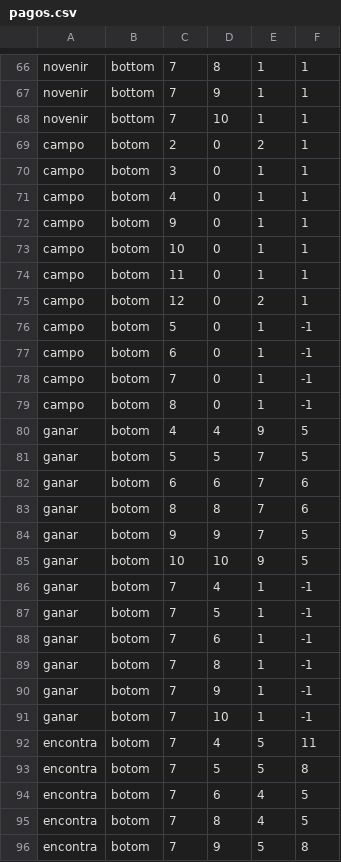
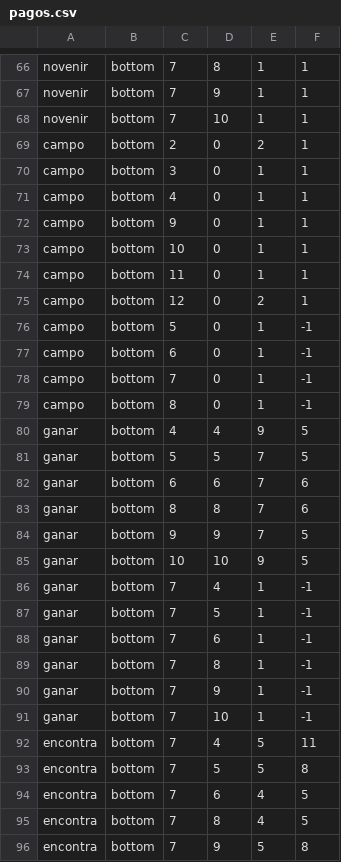
Before and after one commit to cengler/casinoonline, a CSV file: Tp3/codigo/src/configuration/pagos.csv, drawn as a sheet; only a part is shown, gaps mark what is left out; the diff covers the shown part only.

```diff
--- a/Tp3/codigo/src/configuration/pagos.csv
+++ b/Tp3/codigo/src/configuration/pagos.csv
@@ -68,29 +68,29 @@ novenir, bottom, 7, 9, 1, 1
 novenir, bottom, 7, 10, 1, 1
-campo, botom, 2, 0, 2, 1
-campo, botom, 3, 0, 1, 1
-campo, botom, 4, 0, 1, 1
-campo, botom, 9, 0, 1, 1
-campo, botom, 10, 0, 1, 1
-campo, botom, 11, 0, 1, 1
-campo, botom, 12, 0, 2, 1
-campo, botom, 5, 0, 1, -1
-campo, botom, 6, 0, 1, -1
-campo, botom, 7, 0, 1, -1
-campo, botom, 8, 0, 1, -1
-ganar, botom, 4, 4, 9, 5
-ganar, botom, 5, 5, 7, 5
-ganar, botom, 6, 6, 7, 6
-ganar, botom, 8, 8, 7, 6
-ganar, botom, 9, 9, 7, 5
-ganar, botom, 10, 10, 9, 5
-ganar, botom, 7, 4, 1, -1
-ganar, botom, 7, 5, 1, -1
-ganar, botom, 7, 6, 1, -1
-ganar, botom, 7, 8, 1, -1
-ganar, botom, 7, 9, 1, -1
-ganar, botom, 7, 10, 1, -1
-encontra, botom, 7, 4, 5, 11
-encontra, botom, 7, 5, 5, 8
-encontra, botom, 7, 6, 4, 5
-encontra, botom, 7, 8, 4, 5
-encontra, botom, 7, 9, 5, 8
+campo, bottom, 2, 0, 2, 1
+campo, bottom, 3, 0, 1, 1
+campo, bottom, 4, 0, 1, 1
+campo, bottom, 9, 0, 1, 1
+campo, bottom, 10, 0, 1, 1
+campo, bottom, 11, 0, 1, 1
+campo, bottom, 12, 0, 2, 1
+campo, bottom, 5, 0, 1, -1
+campo, bottom, 6, 0, 1, -1
+campo, bottom, 7, 0, 1, -1
+campo, bottom, 8, 0, 1, -1
+ganar, bottom, 4, 4, 9, 5
+ganar, bottom, 5, 5, 7, 5
+ganar, bottom, 6, 6, 7, 6
+ganar, bottom, 8, 8, 7, 6
+ganar, bottom, 9, 9, 7, 5
+ganar, bottom, 10, 10, 9, 5
+ganar, bottom, 7, 4, 1, -1
+ganar, bottom, 7, 5, 1, -1
+ganar, bottom, 7, 6, 1, -1
+ganar, bottom, 7, 8, 1, -1
+ganar, bottom, 7, 9, 1, -1
+ganar, bottom, 7, 10, 1, -1
+encontra, bottom, 7, 4, 5, 11
+encontra, bottom, 7, 5, 5, 8
+encontra, bottom, 7, 6, 4, 5
+encontra, bottom, 7, 8, 4, 5
+encontra, bottom, 7, 9, 5, 8
```
Also changed, not shown: 7 edited cells elsewhere in this file, 57 other files.
